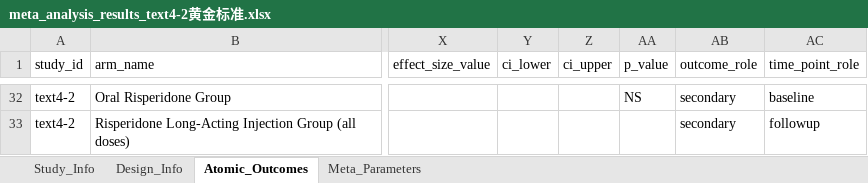
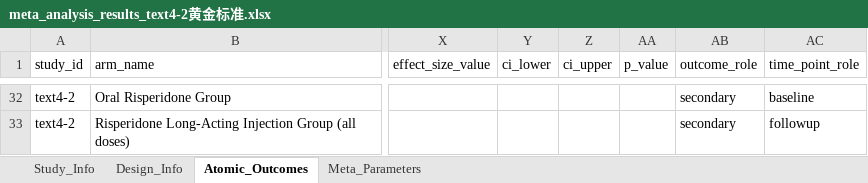
Before and after one commit to yijiajiajiajiajia/MAU-RCT-Extraction, an Excel workbook: Large-Scale Psychiatry Meta-Dataset/Gold Standard/meta_analysis_results_text4-2黄金标准.xlsx, sheet Atomic_Outcomes, drawn as a sheet; only a part is shown, gaps mark what is left out; values as stored, in another font and other column widths than the file's, no borders; the diff covers the shown part only; the diff names each change by its address in the sheet, - before the commit and + after, or states it on an @@ line.

```diff
--- a/Large-Scale Psychiatry Meta-Dataset/Gold Standard/meta_analysis_results_text4-2黄金标准.xlsx (sheet Atomic_Outcomes)
+++ b/Large-Scale Psychiatry Meta-Dataset/Gold Standard/meta_analysis_results_text4-2黄金标准.xlsx (sheet Atomic_Outcomes)
-AA32 (p_value): NS
+AA32 (p_value): (empty)
```
Also changed, not shown: 18 edited cells elsewhere in this sheet, Large-Scale Psychiatry Meta-Dataset/Gold Standard/meta_analysis_results_text4-13黄金标准 .xlsx, Large-Scale Psychiatry Meta-Dataset/Gold Standard/meta_analysis_results_text4-51黄金标准.xlsx, 2 other files.
